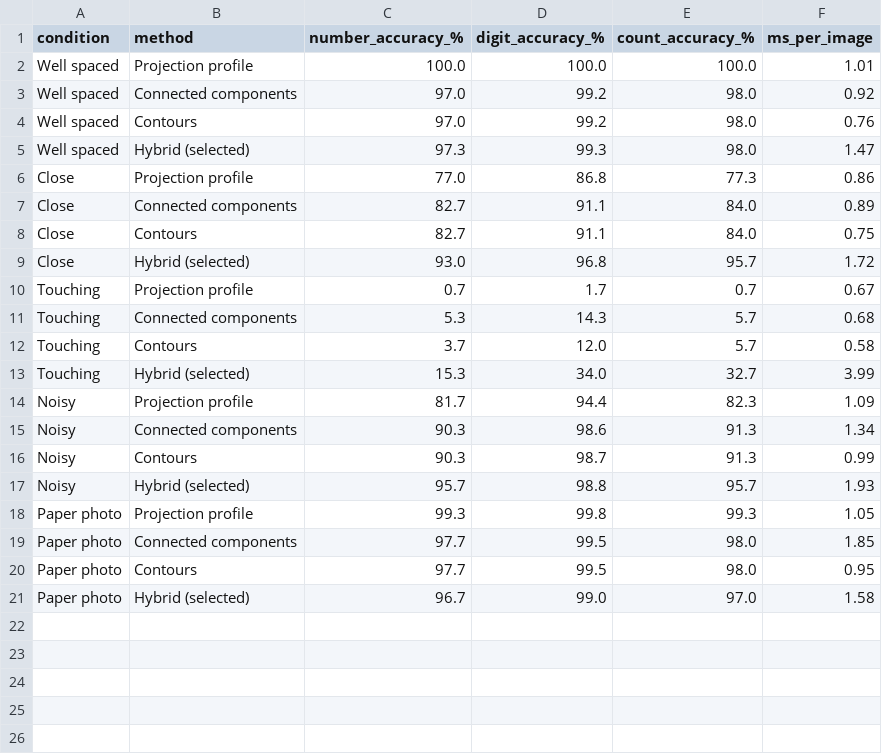
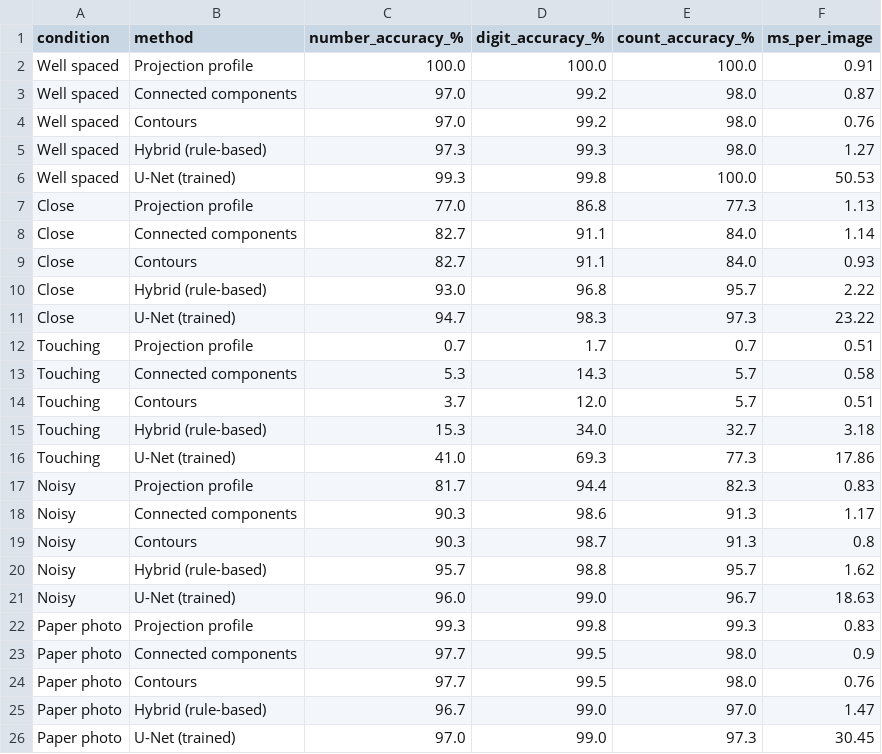
Before and after one commit to DularaPrasad/NumberRecognitionSystem, a CSV file: Task2_Segmentation/results/segmentation_results.csv, drawn as a sheet.

Commit message:
Task 2: trained U-Net segmentation network and comparison

```diff
--- a/Task2_Segmentation/results/segmentation_results.csv
+++ b/Task2_Segmentation/results/segmentation_results.csv
@@ -1,21 +1,26 @@
 condition,method,number_accuracy_%,digit_accuracy_%,count_accuracy_%,ms_per_image
-Well spaced,Projection profile,100.0,100.0,100.0,1.01
-Well spaced,Connected components,97.0,99.2,98.0,0.92
+Well spaced,Projection profile,100.0,100.0,100.0,0.91
+Well spaced,Connected components,97.0,99.2,98.0,0.87
 Well spaced,Contours,97.0,99.2,98.0,0.76
-Well spaced,Hybrid (selected),97.3,99.3,98.0,1.47
-Close,Projection profile,77.0,86.8,77.3,0.86
-Close,Connected components,82.7,91.1,84.0,0.89
-Close,Contours,82.7,91.1,84.0,0.75
-Close,Hybrid (selected),93.0,96.8,95.7,1.72
-Touching,Projection profile,0.7,1.7,0.7,0.67
-Touching,Connected components,5.3,14.3,5.7,0.68
-Touching,Contours,3.7,12.0,5.7,0.58
-Touching,Hybrid (selected),15.3,34.0,32.7,3.99
-Noisy,Projection profile,81.7,94.4,82.3,1.09
-Noisy,Connected components,90.3,98.6,91.3,1.34
-Noisy,Contours,90.3,98.7,91.3,0.99
-Noisy,Hybrid (selected),95.7,98.8,95.7,1.93
-Paper photo,Projection profile,99.3,99.8,99.3,1.05
-Paper photo,Connected components,97.7,99.5,98.0,1.85
-Paper photo,Contours,97.7,99.5,98.0,0.95
-Paper photo,Hybrid (selected),96.7,99.0,97.0,1.58
+Well spaced,Hybrid (rule-based),97.3,99.3,98.0,1.27
+Well spaced,U-Net (trained),99.3,99.8,100.0,50.53
+Close,Projection profile,77.0,86.8,77.3,1.13
+Close,Connected components,82.7,91.1,84.0,1.14
+Close,Contours,82.7,91.1,84.0,0.93
+Close,Hybrid (rule-based),93.0,96.8,95.7,2.22
+Close,U-Net (trained),94.7,98.3,97.3,23.22
+Touching,Projection profile,0.7,1.7,0.7,0.51
+Touching,Connected components,5.3,14.3,5.7,0.58
+Touching,Contours,3.7,12.0,5.7,0.51
+Touching,Hybrid (rule-based),15.3,34.0,32.7,3.18
+Touching,U-Net (trained),41.0,69.3,77.3,17.86
+Noisy,Projection profile,81.7,94.4,82.3,0.83
+Noisy,Connected components,90.3,98.6,91.3,1.17
+Noisy,Contours,90.3,98.7,91.3,0.8
+Noisy,Hybrid (rule-based),95.7,98.8,95.7,1.62
+Noisy,U-Net (trained),96.0,99.0,96.7,18.63
+Paper photo,Projection profile,99.3,99.8,99.3,0.83
+Paper photo,Connected components,97.7,99.5,98.0,0.9
+Paper photo,Contours,97.7,99.5,98.0,0.76
+Paper photo,Hybrid (rule-based),96.7,99.0,97.0,1.47
+Paper photo,U-Net (trained),97.0,99.0,97.3,30.45
```
Also changed, not shown: 16 other files.
